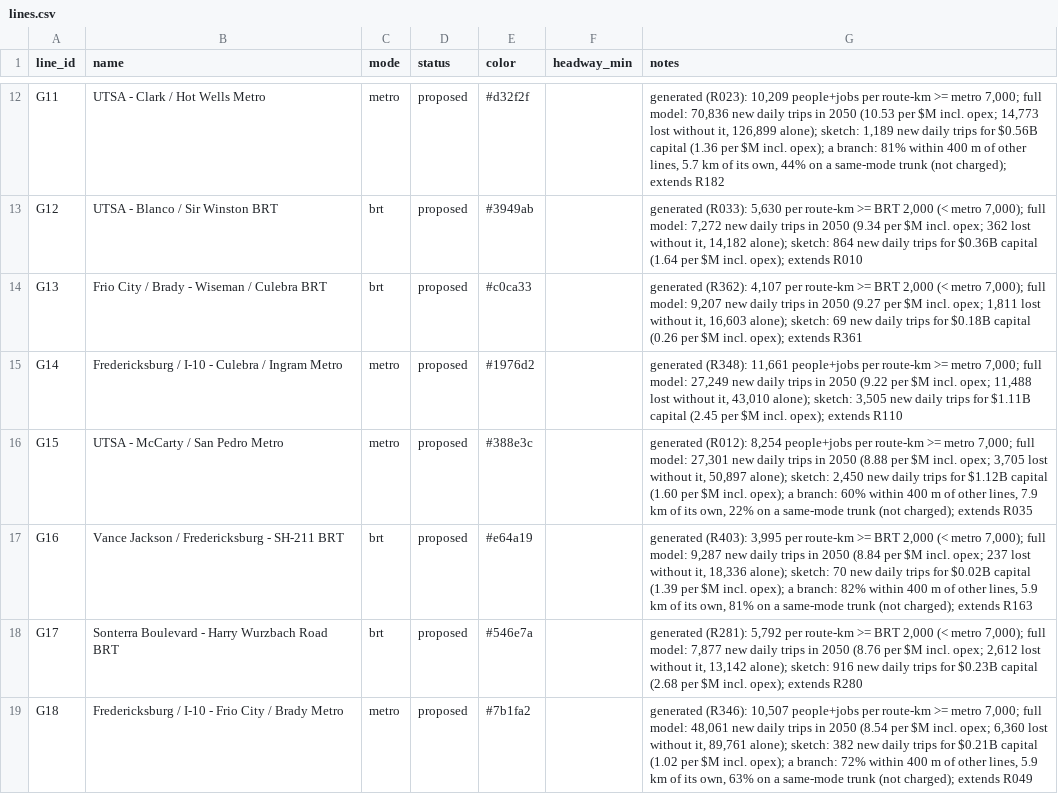
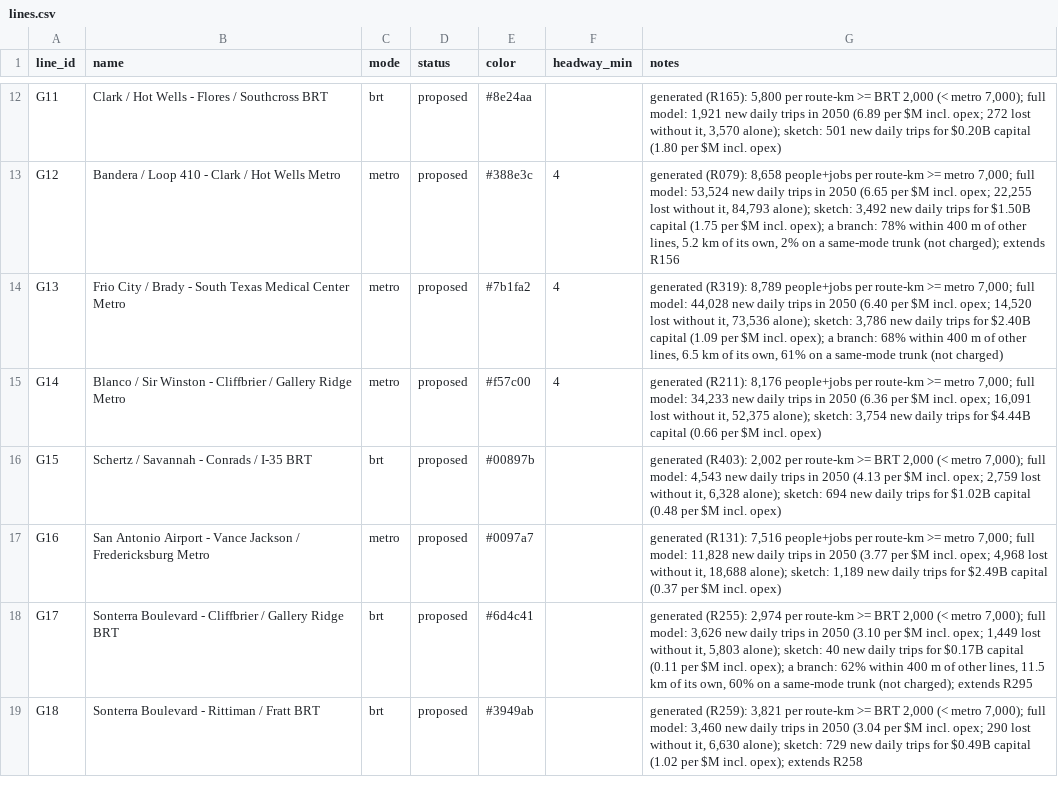
Before and after one commit to dgoodenough/texas-transit, a CSV file: urban/generated/san-antonio/lines.csv, drawn as a sheet; only a part is shown, gaps mark what is left out; the diff covers the shown part only; the diff names each change by its address in the sheet, - before the commit and + after, or states it on an @@ line.

```diff
--- a/urban/generated/san-antonio/lines.csv
+++ b/urban/generated/san-antonio/lines.csv
-B12 (name): UTSA - Clark / Hot Wells Metro
+B12 (name): Clark / Hot Wells - Flores / Southcross BRT
-C12 (mode): metro
+C12 (mode): brt
-E12 (color): #d32f2f
+E12 (color): #8e24aa
-G12 (notes): generated (R023): 10,209 people+jobs per route-km >= metro 7,000; full model: 70,836 new daily trips in 2050 (10.53 per $M incl. opex; 14,773 lost without it, 126,899 alone); sketch: 1,189 new daily trips for $0.56B capital (1.36 per $M incl. opex); a branch: 81% within 400 m of other lines, 5.7 km of its own, 44% on a same-mode trunk (not charged); extends R182
+G12 (notes): generated (R165): 5,800 per route-km >= BRT 2,000 (< metro 7,000); full model: 1,921 new daily trips in 2050 (6.89 per $M incl. opex; 272 lost without it, 3,570 alone); sketch: 501 new daily trips for $0.20B capital (1.80 per $M incl. opex)
-B13 (name): UTSA - Blanco / Sir Winston BRT
+B13 (name): Bandera / Loop 410 - Clark / Hot Wells Metro
-C13:C14 (mode): brt
+C13:C14 (mode): metro
-E13 (color): #3949ab
+E13 (color): #388e3c
-F13:F15 (headway_min): (empty)
+F13:F15 (headway_min): 4
-G13 (notes): generated (R033): 5,630 per route-km >= BRT 2,000 (< metro 7,000); full model: 7,272 new daily trips in 2050 (9.34 per $M incl. opex; 362 lost without it, 14,182 alone); sketch: 864 new daily trips for $0.36B capital (1.64 per $M incl. opex); extends R010
+G13 (notes): generated (R079): 8,658 people+jobs per route-km >= metro 7,000; full model: 53,524 new daily trips in 2050 (6.65 per $M incl. opex; 22,255 lost without it, 84,793 alone); sketch: 3,492 new daily trips for $1.50B capital (1.75 per $M incl. opex); a branch: 78% within 400 m of other lines, 5.2 km of its own, 2% on a same-mode trunk (not charged); extends R156
-B14 (name): …Brady - Wiseman / Culebra BRT
+B14 (name): …Brady - South Texas Medical Center Metro
-E14 (color): #c0ca33
+E14 (color): #7b1fa2
-G14 (notes): generated (R362): 4,107 per route-km >= BRT 2,000 (< metro 7,000); full model: 9,207 new daily trips in 2050 (9.27 per $M incl. opex; 1,811 lost without it, 16,603 alone); sketch: 69 new daily trips for $0.18B capital (0.26 per $M incl. opex); extends R361
+G14 (notes): generated (R319): 8,789 people+jobs per route-km >= metro 7,000; full model: 44,028 new daily trips in 2050 (6.40 per $M incl. opex; 14,520 lost without it, 73,536 alone); sketch: 3,786 new daily trips for $2.40B capital (1.09 per $M incl. opex); a branch: 68% within 400 m of other lines, 6.5 km of its own, 61% on a same-mode trunk (not charged)
-B15 (name): Fredericksburg / I-10 - Culebra / Ingram Metro
+B15 (name): Blanco / Sir Winston - Cliffbrier / Gallery Ridge Metro
-E15 (color): #1976d2
+E15 (color): #f57c00
-G15 (notes): generated (R348): 11,661 people+jobs per route-km >= metro 7,000; full model: 27,249 new daily trips in 2050 (9.22 per $M incl. opex; 11,488 lost without it, 43,010 alone); sketch: 3,505 new daily trips for $1.11B capital (2.45 per $M incl. opex); extends R110
+G15 (notes): generated (R211): 8,176 people+jobs per route-km >= metro 7,000; full model: 34,233 new daily trips in 2050 (6.36 per $M incl. opex; 16,091 lost without it, 52,375 alone); sketch: 3,754 new daily trips for $4.44B capital (0.66 per $M incl. opex)
-B16 (name): UTSA - McCarty / San Pedro Metro
+B16 (name): Schertz / Savannah - Conrads / I-35 BRT
-C16 (mode): metro
+C16 (mode): brt
-E16 (color): #388e3c
+E16 (color): #00897b
-G16 (notes): generated (R012): 8,254 people+jobs per route-km >= metro 7,000; full model: 27,301 new daily trips in 2050 (8.88 per $M incl. opex; 3,705 lost without it, 50,897 alone); sketch: 2,450 new daily trips for $1.12B capital (1.60 per $M incl. opex); a branch: 60% within 400 m of other lines, 7.9 km of its own, 22% on a same-mode trunk (not charged); extends R035
+G16 (notes): generated (R403): 2,002 per route-km >= BRT 2,000 (< metro 7,000); full model: 4,543 new daily trips in 2050 (4.13 per $M incl. opex; 2,759 lost without it, 6,328 alone); sketch: 694 new daily trips for $1.02B capital (0.48 per $M incl. opex)
-B17 (name): Vance Jackson / Fredericksburg - SH-211 BRT
+B17 (name): San Antonio Airport - Vance Jackson / Fredericksburg Metro
-C17 (mode): brt
+C17 (mode): metro
-E17 (color): #e64a19
+E17 (color): #0097a7
-G17 (notes): generated (R403): 3,995 per route-km >= BRT 2,000 (< metro 7,000); full model: 9,287 new daily trips in 2050 (8.84 per $M incl. opex; 237 lost without it, 18,336 alone); sketch: 70 new daily trips for $0.02B capital (1.39 per $M incl. opex); a branch: 82% within 400 m of other lines, 5.9 km of its own, 81% on a same-mode trunk (not charged); extends R163
+G17 (notes): generated (R131): 7,516 people+jobs per route-km >= metro 7,000; full model: 11,828 new daily trips in 2050 (3.77 per $M incl. opex; 4,968 lost without it, 18,688 alone); sketch: 1,189 new daily trips for $2.49B capital (0.37 per $M incl. opex)
-B18 (name): …Boulevard - Harry Wurzbach Road BRT
+B18 (name): …Boulevard - Cliffbrier / Gallery Ridge BRT
-E18 (color): #546e7a
+E18 (color): #6d4c41
-G18 (notes): generated (R281): 5,792 per route-km >= BRT 2,000 (< metro 7,000); full model: 7,877 new daily trips in 2050 (8.76 per $M incl. opex; 2,612 lost without it, 13,142 alone); sketch: 916 new daily trips for $0.23B capital (2.68 per $M incl. opex); extends R280
+G18 (notes): generated (R255): 2,974 per route-km >= BRT 2,000 (< metro 7,000); full model: 3,626 new daily trips in 2050 (3.10 per $M incl. opex; 1,449 lost without it, 5,803 alone); sketch: 40 new daily trips for $0.17B capital (0.11 per $M incl. opex); a branch: 62% within 400 m of other lines, 11.5 km of its own, 60% on a same-mode trunk (not charged); extends R295
-B19 (name): Fredericksburg / I-10 - Frio City / Brady Metro
+B19 (name): Sonterra Boulevard - Rittiman / Fratt BRT
-C19 (mode): metro
+C19 (mode): brt
-E19 (color): #7b1fa2
+E19 (color): #3949ab
-G19 (notes): generated (R346): 10,507 people+jobs per route-km >= metro 7,000; full model: 48,061 new daily trips in 2050 (8.54 per $M incl. opex; 6,360 lost without it, 89,761 alone); sketch: 382 new daily trips for $0.21B capital (1.02 per $M incl. opex); a branch: 72% within 400 m of other lines, 5.9 km of its own, 63% on a same-mode trunk (not charged); extends R049
+G19 (notes): generated (R259): 3,821 per route-km >= BRT 2,000 (< metro 7,000); full model: 3,460 new daily trips in 2050 (3.04 per $M incl. opex; 290 lost without it, 6,630 alone); sketch: 729 new daily trips for $0.49B capital (1.02 per $M incl. opex); extends R258
```
Also changed, not shown: 7 removed rows and 85 edited cells elsewhere in this file, urban/generated/san-antonio/line_stops.csv, urban/generated/san-antonio/stations.csv, 3 other files.
